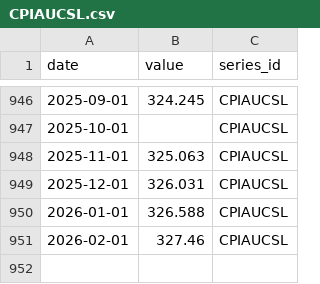
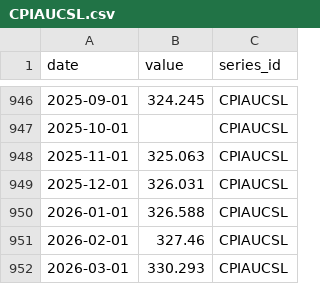
Before and after one commit to Ethan4Zhou/Global-Macro-Monitor, a CSV file: data/raw/fred/CPIAUCSL.csv, drawn as a sheet; only a part is shown, gaps mark what is left out.

```diff
--- a/data/raw/fred/CPIAUCSL.csv
+++ b/data/raw/fred/CPIAUCSL.csv
@@ -951 +951,2 @@ date,value,series_id
 2026-02-01,327.46,CPIAUCSL
+2026-03-01,330.293,CPIAUCSL
```
Also changed, not shown: data/raw/api/eurozone/ecb/policy_rate.csv, data/raw/api/global_markets/normalized/credit_spread_proxy.csv, 24 other files.
